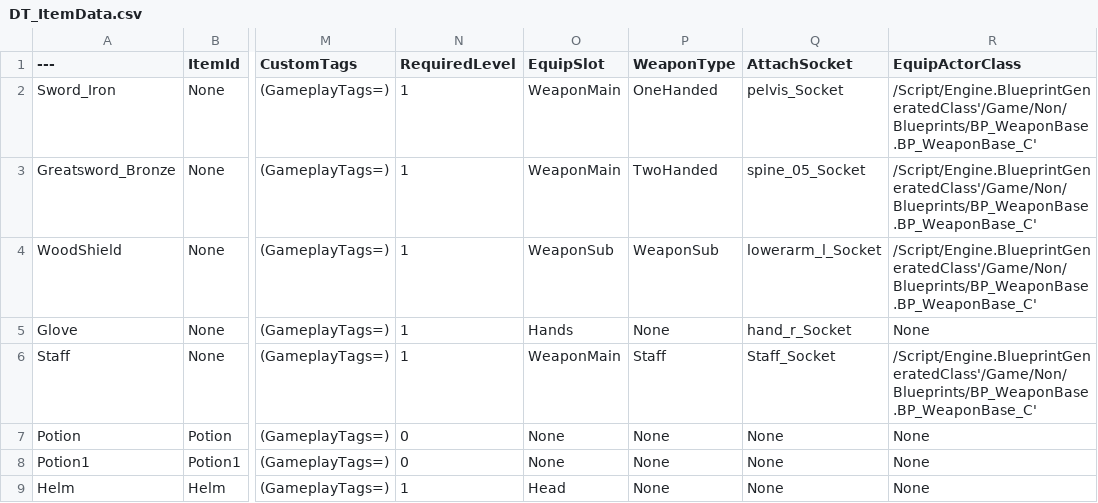
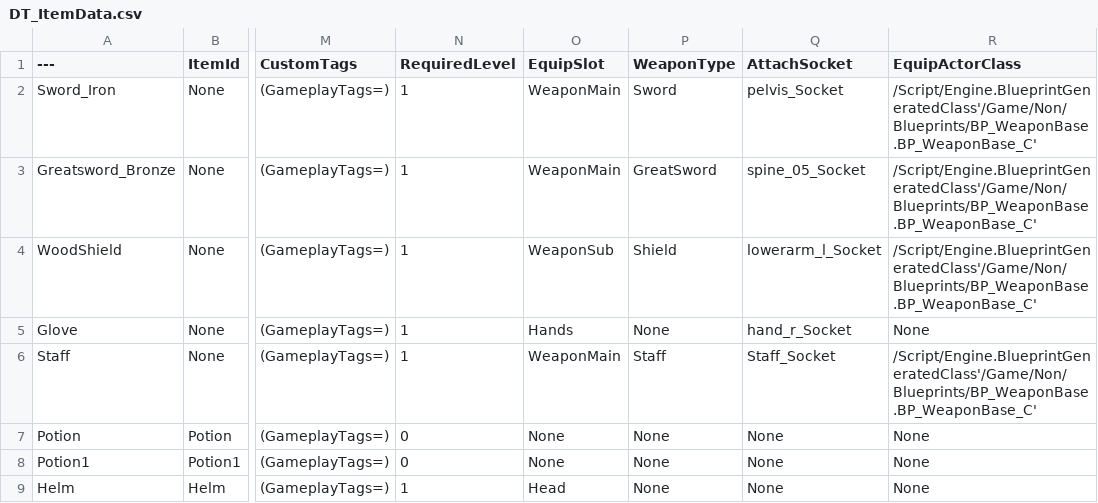
Before and after one commit to HyeonW000/NonRPG, a CSV file: DT_ItemData.csv, drawn as a sheet; only a part is shown, gaps mark what is left out; the diff names each change by its address in the sheet, - before the commit and + after, or states it on an @@ line.

```diff
--- a/DT_ItemData.csv
+++ b/DT_ItemData.csv
-P2 (WeaponType): OneHanded
+P2 (WeaponType): Sword
-P3 (WeaponType): TwoHanded
+P3 (WeaponType): GreatSword
-P4 (WeaponType): WeaponSub
+P4 (WeaponType): Shield
```
Also changed, not shown: 45 other files.
